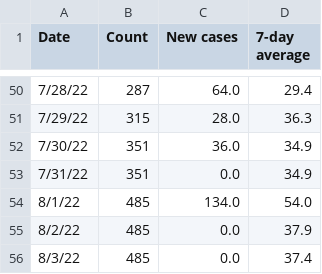
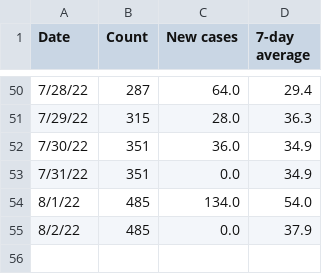
Before and after one commit to ryan-serpico/us-tx-monkeypox-tracker, a CSV file: data/texas_seven_day_averages.csv, drawn as a sheet; only a part is shown, gaps mark what is left out.

Commit message:
Dropping blank rows in seven day data

```diff
--- a/data/texas_seven_day_averages.csv
+++ b/data/texas_seven_day_averages.csv
@@ -55,2 +55 @@ Date,Count,New cases,7-day average
 8/2/22,485,0.0,37.9
-8/3/22,485,0.0,37.4
```
Also changed, not shown: data/texas_data.csv, 3 other files.
